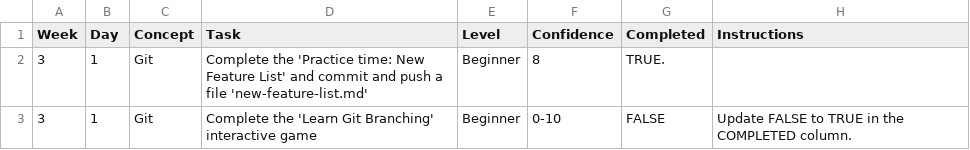
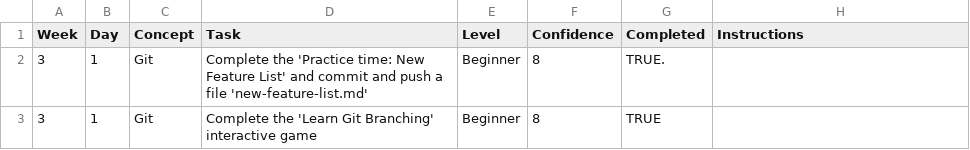
Before and after one commit to VoronaAV23/WDX-180, a CSV file: user/week03/progress/progress.w03.d01.csv, drawn as a sheet.

Commit message:
updated progres w03 d01

```diff
--- a/user/week03/progress/progress.w03.d01.csv
+++ b/user/week03/progress/progress.w03.d01.csv
@@ -2,2 +2,2 @@ Week,Day,Concept,Task,Level,Confidence,Completed,Instructions
 3,1,Git,Complete the 'Practice time: New Feature List' and commit and push a file 'new-feature-list.md',Beginner,8,TRUE.
-3,1,Git,Complete the 'Learn Git Branching' interactive game,Beginner,0-10,FALSE,Update FALSE to TRUE in the COMPLETED column.
+3,1,Git,Complete the 'Learn Git Branching' interactive game,Beginner,8,TRUE
```
